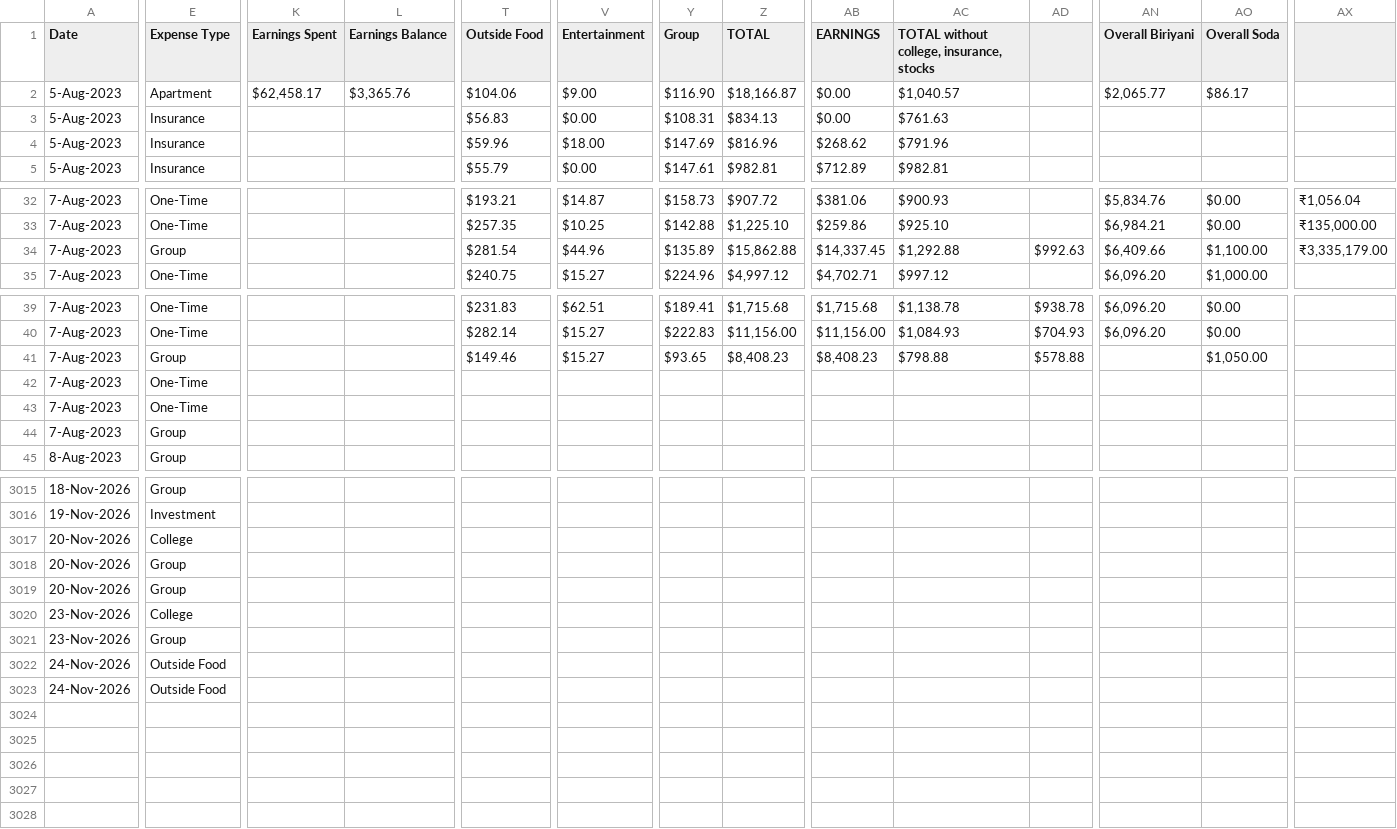
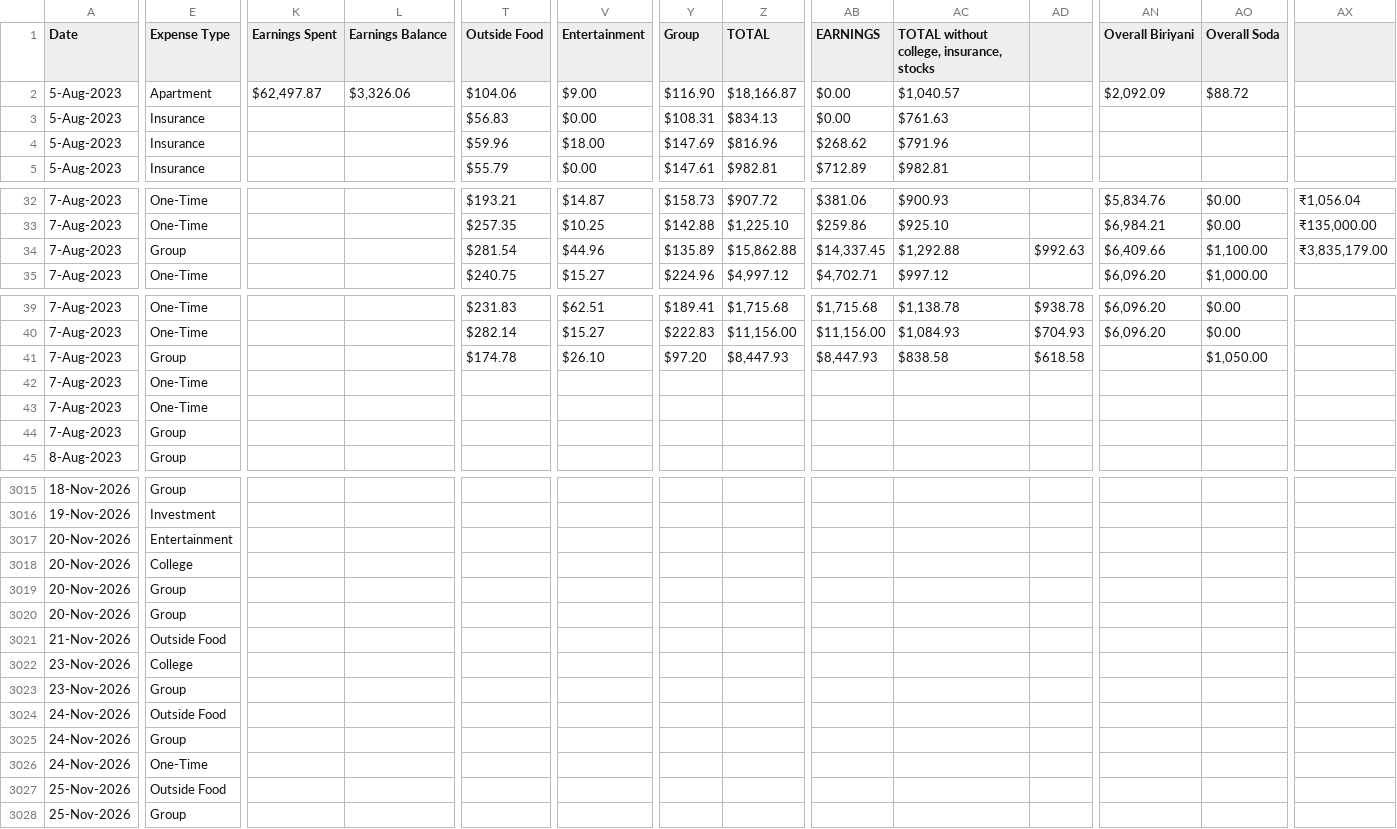
Before and after one commit to gauthiii/weight_flowchart, a CSV file: data/expenses.csv, drawn as a sheet; only a part is shown, gaps mark what is left out; addresses are those after the commit; rows hold the shown columns only; the diff covers the shown part only; the diff names each change by its address in the sheet, - before the commit and + after, or states it on an @@ line.

```diff
--- a/data/expenses.csv
+++ b/data/expenses.csv
-K2 (Earnings Spent): $62,458.17
+K2 (Earnings Spent): $62,497.87
-L2 (Earnings Balance): $3,365.76
+L2 (Earnings Balance): $3,326.06
-AN2 (Overall Biriyani): $2,065.77
+AN2 (Overall Biriyani): $2,092.09
-AO2 (Overall Soda): $86.17
+AO2 (Overall Soda): $88.72
-AX34: ₹3,335,179.00
+AX34: ₹3,835,179.00
-T41 (Outside Food): $149.46
+T41 (Outside Food): $174.78
-V41 (Entertainment): $15.27
+V41 (Entertainment): $26.10
-Y41 (Group): $93.65
+Y41 (Group): $97.20
-Z41 (TOTAL): $8,408.23
+Z41 (TOTAL): $8,447.93
-AB41 (EARNINGS): $8,408.23
+AB41 (EARNINGS): $8,447.93
-AC41: $798.88
+AC41: $838.58
-AD41: $578.88
+AD41: $618.58
+row 3017: 20-Nov-2026 | Entertainment
+row 3021: 21-Nov-2026 | Outside Food
-E3025 (Expense Type): Outside Food
+E3025 (Expense Type): Group
+row 3026: 24-Nov-2026 | One-Time
+row 3027: 25-Nov-2026 | Outside Food
+row 3028: 25-Nov-2026 | Group
```
Also changed, not shown: 7 edited cells elsewhere in this file, data/calories.csv, 4 other files.
